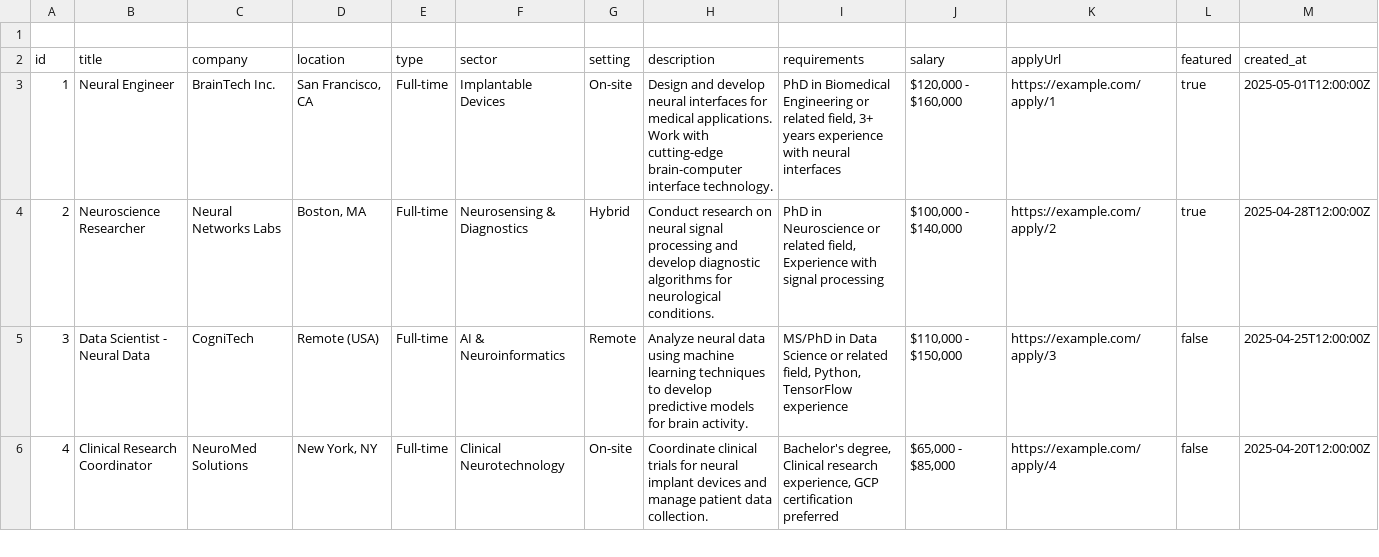
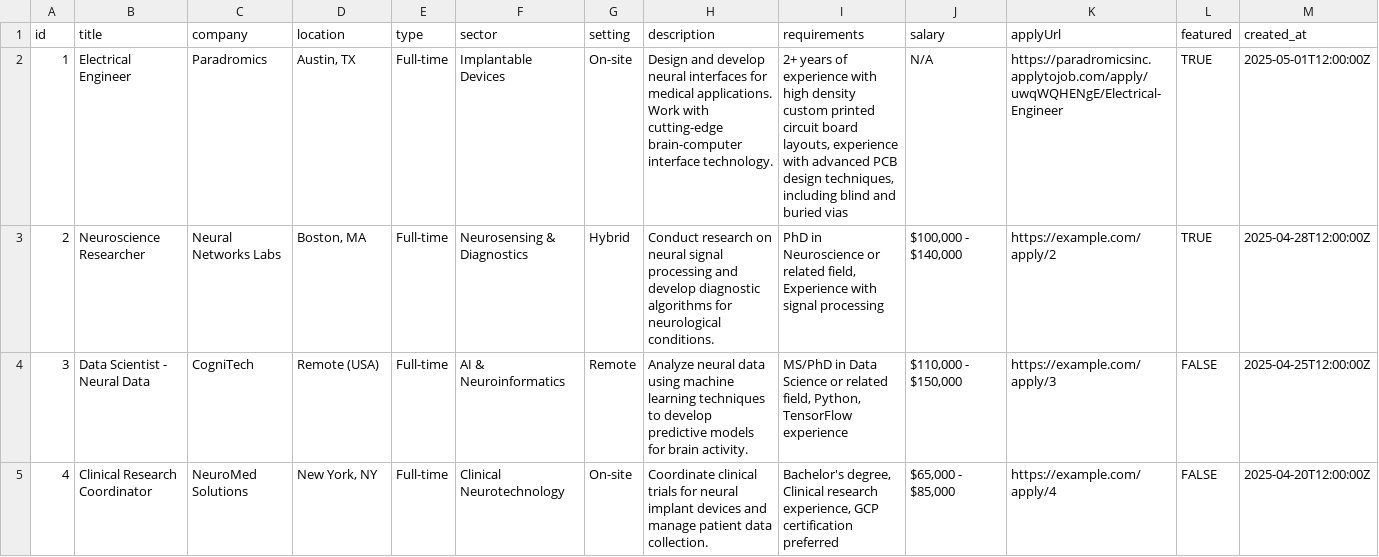
Before and after one commit to nnitzan01/neuro-jobs-connect-33, a CSV file: public/jobs-data.csv, drawn as a sheet; only a part is shown; the diff covers the shown part only.

Commit message:
updated from paradromics

```diff
--- a/public/jobs-data.csv
+++ b/public/jobs-data.csv
@@ -1,6 +1,5 @@
-
 id,title,company,location,type,sector,setting,description,requirements,salary,applyUrl,featured,created_at
-1,"Neural Engineer","BrainTech Inc.","San Francisco, CA","Full-time","Implantable Devices","On-site","Design and develop neural interfaces for medical applications. Work with cutting-edge brain-computer interface technology.","PhD in Biomedical Engineering or related field, 3+ years experience with neural interfaces","$120,000 - $160,000","https://example.com/apply/1",true,"2025-05-01T12:00:00Z"
-2,"Neuroscience Researcher","Neural Networks Labs","Boston, MA","Full-time","Neurosensing & Diagnostics","Hybrid","Conduct research on neural signal processing and develop diagnostic algorithms for neurological conditions.","PhD in Neuroscience or related field, Experience with signal processing","$100,000 - $140,000","https://example.com/apply/2",true,"2025-04-28T12:00:00Z"
-3,"Data Scientist - Neural Data","CogniTech","Remote (USA)","Full-time","AI & Neuroinformatics","Remote","Analyze neural data using machine learning techniques to develop predictive models for brain activity.","MS/PhD in Data Science or related field, Python, TensorFlow experience","$110,000 - $150,000","https://example.com/apply/3",false,"2025-04-25T12:00:00Z"
-4,"Clinical Research Coordinator","NeuroMed Solutions","New York, NY","Full-time","Clinical Neurotechnology","On-site","Coordinate clinical trials for neural implant devices and manage patient data collection.","Bachelor's degree, Clinical research experience, GCP certification preferred","$65,000 - $85,000","https://example.com/apply/4",false,"2025-04-20T12:00:00Z"
+1,Electrical Engineer,Paradromics,"Austin, TX ",Full-time,Implantable Devices,On-site,Design and develop neural interfaces for medical applications. Work with cutting-edge brain-computer interface technology.,"2+ years of experience with high density custom printed circuit board layouts, experience with advanced PCB design techniques, including blind and buried vias",N/A,https://paradromicsinc.applytojob.com/apply/uwqWQHENgE/Electrical-Engineer,TRUE,2025-05-01T12:00:00Z
+2,Neuroscience Researcher,Neural Networks Labs,"Boston, MA",Full-time,Neurosensing & Diagnostics,Hybrid,Conduct research on neural signal processing and develop diagnostic algorithms for neurological conditions.,"PhD in Neuroscience or related field, Experience with signal processing","$100,000 - $140,000",https://example.com/apply/2,TRUE,2025-04-28T12:00:00Z
+3,Data Scientist - Neural Data,CogniTech,Remote (USA),Full-time,AI & Neuroinformatics,Remote,Analyze neural data using machine learning techniques to develop predictive models for brain activity.,"MS/PhD in Data Science or related field, Python, TensorFlow experience","$110,000 - $150,000",https://example.com/apply/3,FALSE,2025-04-25T12:00:00Z
+4,Clinical Research Coordinator,NeuroMed Solutions,"New York, NY",Full-time,Clinical Neurotechnology,On-site,Coordinate clinical trials for neural implant devices and manage patient data collection.,"Bachelor's degree, Clinical research experience, GCP certification preferred","$65,000 - $85,000",https://example.com/apply/4,FALSE,2025-04-20T12:00:00Z
```
Also changed, not shown: 4 edited cells elsewhere in this file.
